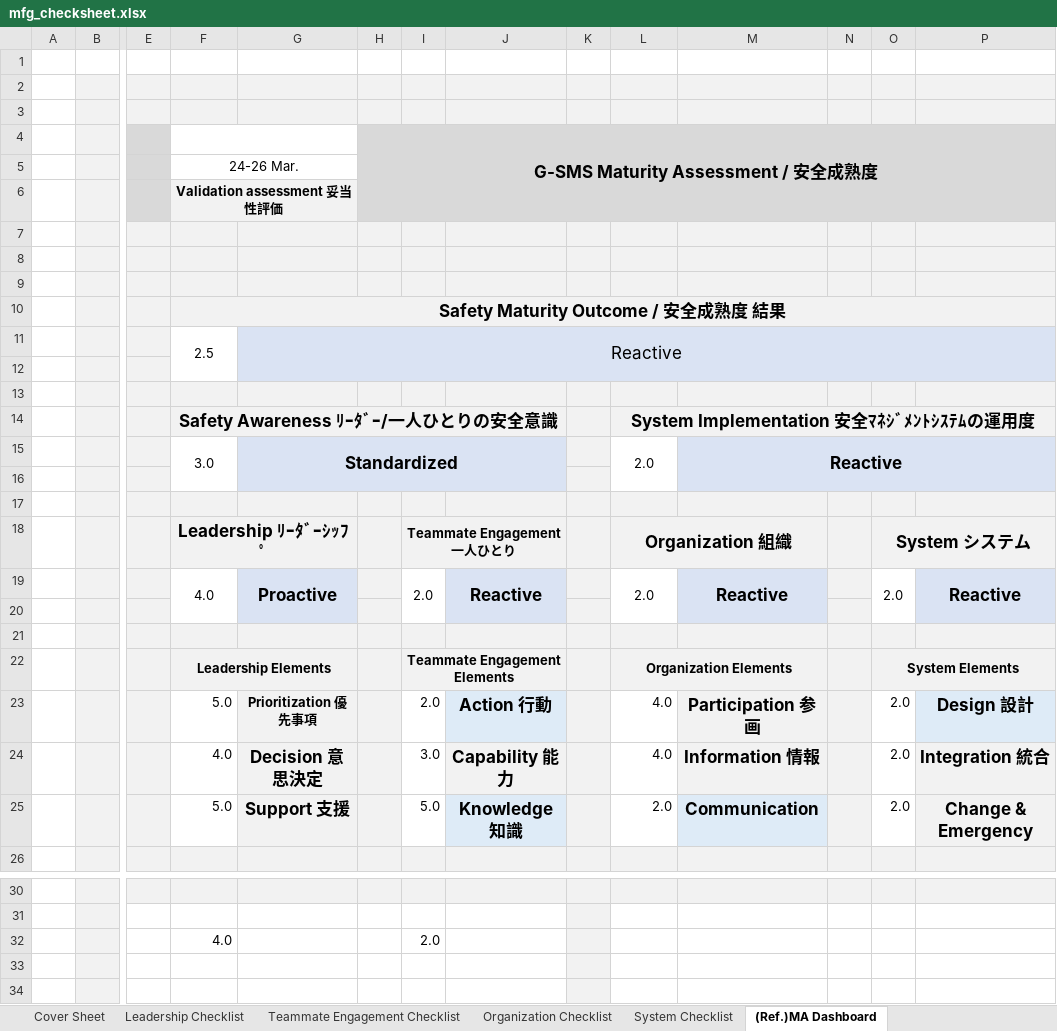
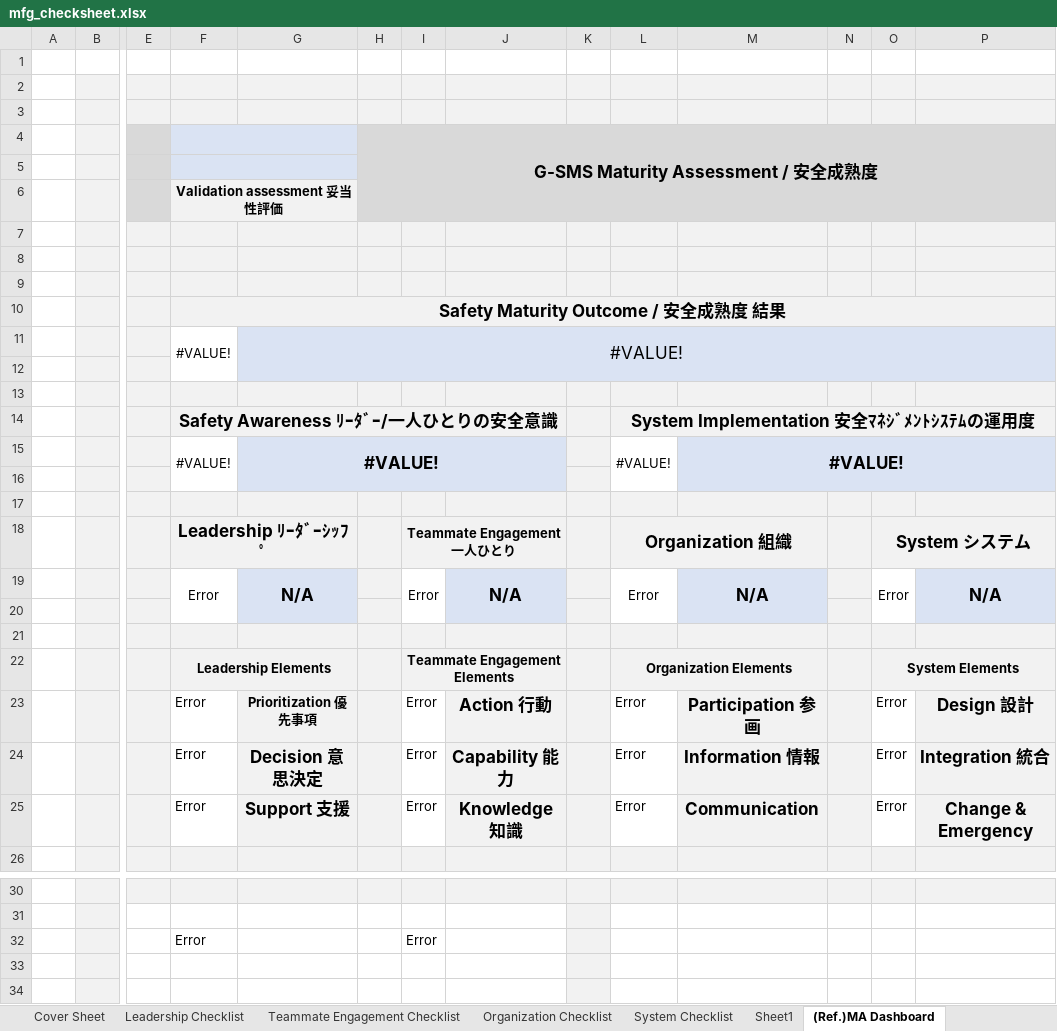
Before and after one commit to kantapon230540-tech/sma-system, an Excel workbook: export_templates/mfg_checksheet.xlsx, sheet (Ref.)MA Dashboard, drawn as a sheet; only a part is shown, gaps mark what is left out; values as stored, in another font and other column widths than the file's, no borders; charts and pictures and conditional formats not drawn; removed rows and columns are numbered as before the commit, all else as after; rows hold the shown columns only; the diff covers the shown part only; the diff names each change by its address in the sheet, - before the commit and + after, or states it on an @@ line.

```diff
--- a/export_templates/mfg_checksheet.xlsx (sheet (Ref.)MA Dashboard)
+++ b/export_templates/mfg_checksheet.xlsx (sheet (Ref.)MA Dashboard)
+sheet tab: Sheet1
-F4:G5 fill: none
+F4:G5 fill: #DAE3F3
-F5: 24-26 Mar.
+F5: (empty)
-row 11:  |  |  | 2.5 | Reactive
+row 11:  |  |  | #VALUE! | #VALUE!
-row 15:  |  |  | 3.0 | Standardized |  |  |  |  | 2.0 | Reactive
+row 15:  |  |  | #VALUE! | #VALUE! |  |  |  |  | #VALUE! | #VALUE!
-row 19:  |  |  | 4.0 | Proactive |  | 2.0 | Reactive |  | 2.0 | Reactive |  | 2.0 | Reactive
+row 19:  |  |  | Error | N/A |  | Error | N/A |  | Error | N/A |  | Error | N/A
-F23: 5.0
+F23: Error
-I23: 2.0
+I23: Error
-L23:L24: 4.0
+L23:L24: Error
-O23:O25: 2.0
+O23:O25: Error
-F24: 4.0
+F24: Error
-I24: 3.0
+I24: Error
-F25: 5.0
+F25: Error
-I25: 5.0
+I25: Error
-L25: 2.0
+L25: Error
-row 32:  |  |  | 4.0 |  |  | 2.0
+row 32:  |  |  | Error |  |  | Error
```
Also changed, not shown: 5 added rows and 5 removed rows elsewhere in this sheet, sheet System Checklist, sheet Leadership Checklist, sheet Teammate Engagement Checklist, sheet Organization Checklist, sheet (Ref.)MA Dashboard (DP_divide), sheet Cover Sheet, charts or pictures, 2 other files.
